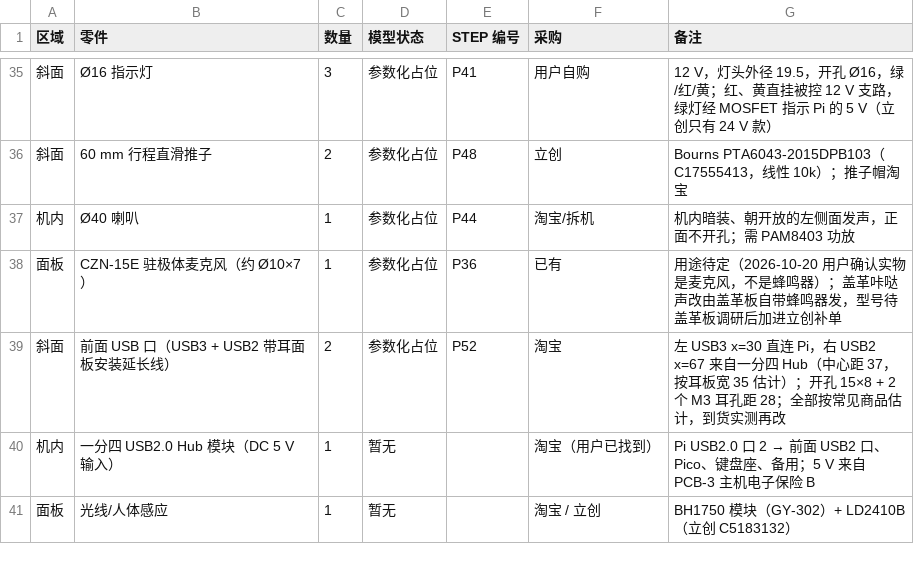
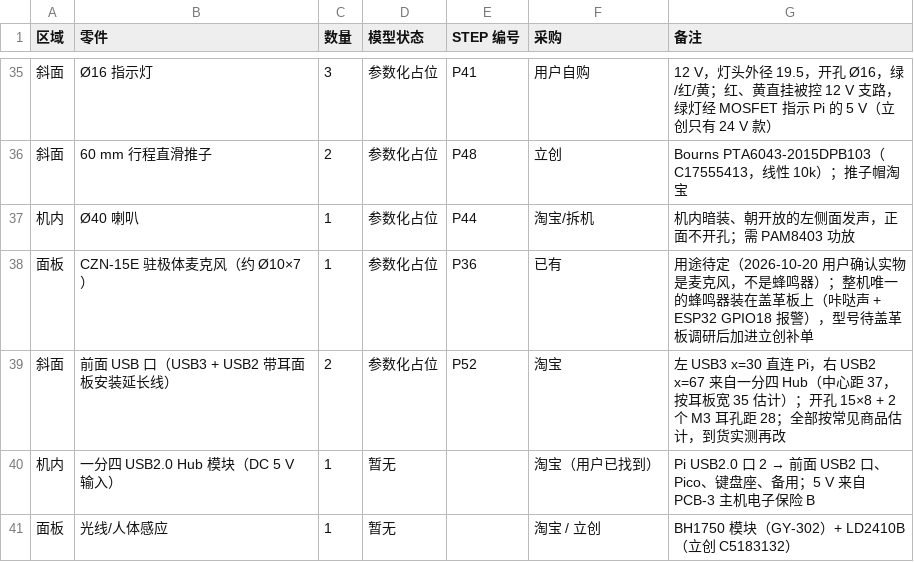
Before and after one commit to huatanshaonian/EL-center, a CSV file: parts_list.csv, drawn as a sheet; only a part is shown, gaps mark what is left out.

```diff
--- a/parts_list.csv
+++ b/parts_list.csv
@@ -37,3 +37,3 @@
 机内,Ø40 喇叭,1,参数化占位,P44,淘宝/拆机,机内暗装、朝开放的左侧面发声，正面不开孔；需 PAM8403 功放
-面板,CZN-15E 驻极体麦克风（约 Ø10×7）,1,参数化占位,P36,已有,用途待定（2026-10-20 用户确认实物是麦克风，不是蜂鸣器）；盖革咔哒声改由盖革板自带蜂鸣器发，型号待盖革板调研后加进立创补单
+面板,CZN-15E 驻极体麦克风（约 Ø10×7）,1,参数化占位,P36,已有,用途待定（2026-10-20 用户确认实物是麦克风，不是蜂鸣器）；整机唯一的蜂鸣器装在盖革板上（咔哒声 + ESP32 GPIO18 报警），型号待盖革板调研后加进立创补单
 斜面,前面 USB 口（USB3 + USB2 带耳面板安装延长线）,2,参数化占位,P52,淘宝,左 USB3 x=30 直连 Pi，右 USB2 x=67 来自一分四 Hub（中心距 37，按耳板宽 35 估计）；开孔 15×8 + 2 个 M3 耳孔距 28；全部按常见商品估计，到货实测再改
```
Also changed, not shown: 2 other files.
